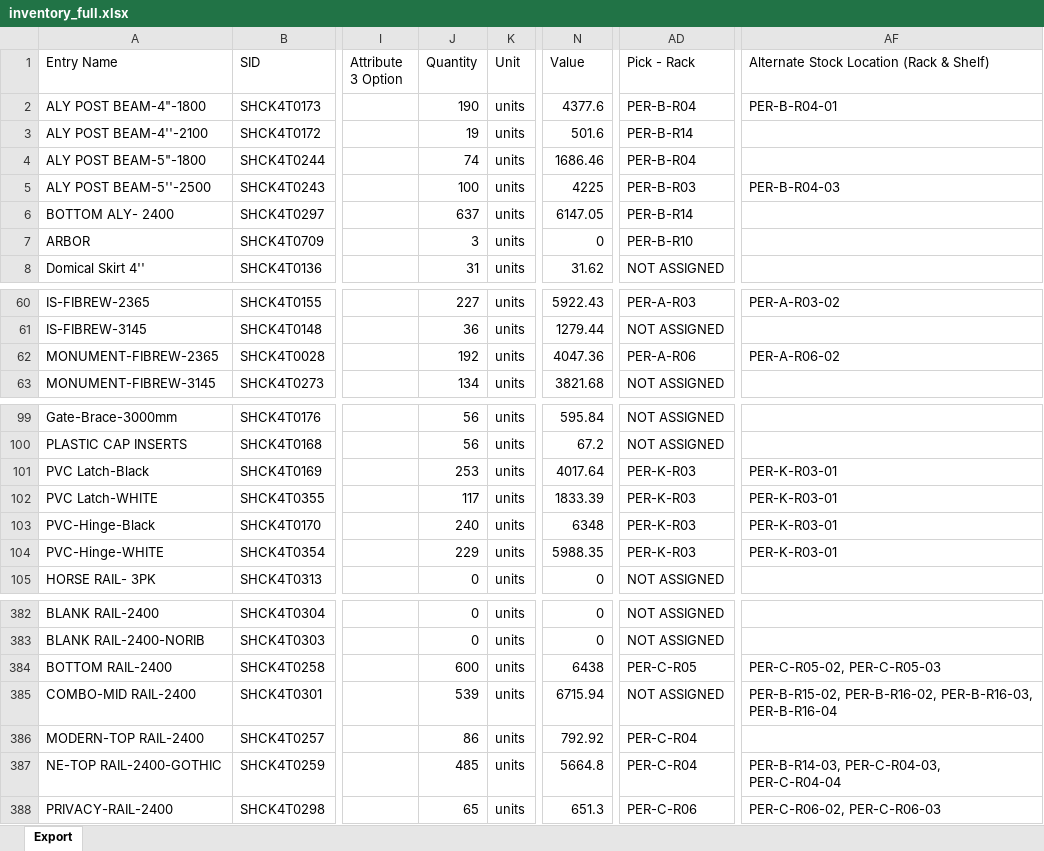
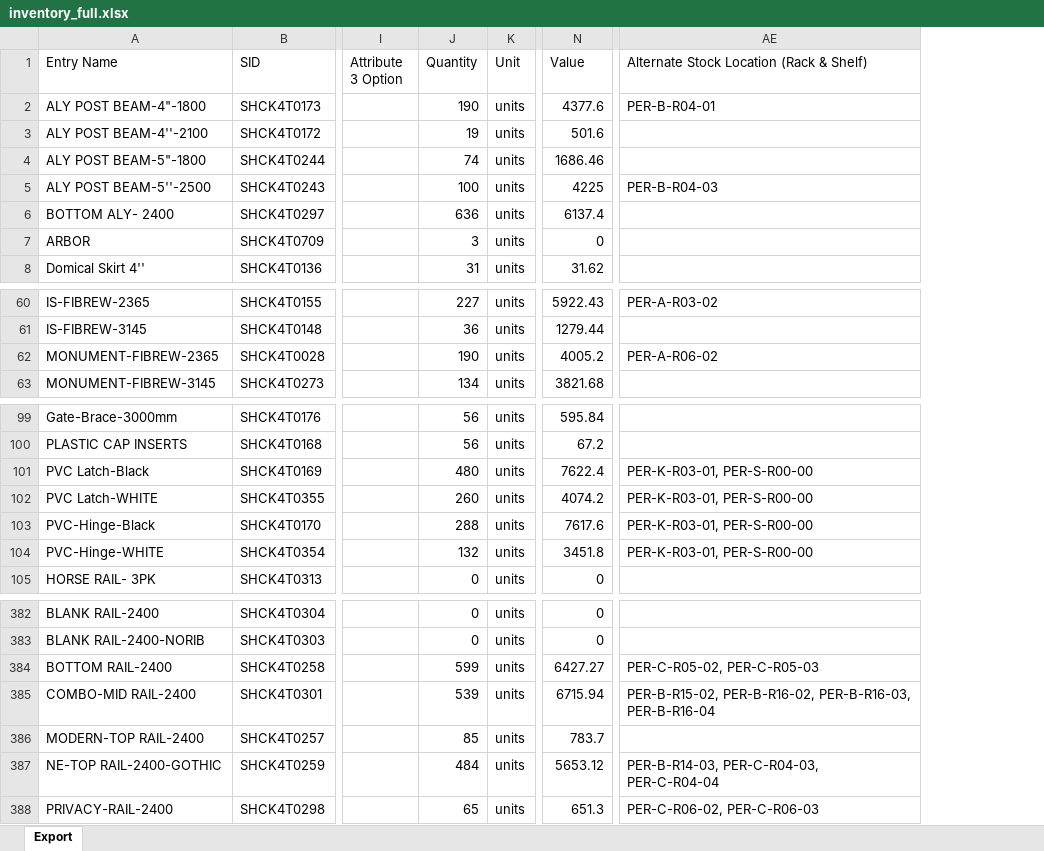
Before and after one commit to brewbits/twf, an Excel workbook: inventory_full.xlsx, sheet Export, drawn as a sheet; only a part is shown, gaps mark what is left out; values as stored, in another font and other column widths than the file's, no borders; removed rows and columns are numbered as before the commit, all else as after; the diff covers the shown part only; the diff names each change by its address in the sheet, - before the commit and + after, or states it on an @@ line.

```diff
--- a/inventory_full.xlsx (sheet Export)
+++ b/inventory_full.xlsx (sheet Export)
-column AD (Pick - Rack), rows 2-8: PER-B-R04 | PER-B-R14 | PER-B-R04 | PER-B-R03 | PER-B-R14 | PER-B-R10 | NOT ASSIGNED; rows 60-63: PER-A-R03 | NOT ASSIGNED | PER-A-R06 | NOT ASSIGNED; rows 99-105: NOT ASSIGNED | NOT ASSIGNED | PER-K-R03 | PER-K-R03 | PER-K-R03 | PER-K-R03 | NOT ASSIGNED; rows 382-388: NOT ASSIGNED | NOT ASSIGNED | PER-C-R05 | NOT ASSIGNED | PER-C-R04 | PER-C-R04 | PER-C-R06
-J6 (Quantity): 637
+J6 (Quantity): 636
-N6 (Value): 6147.05
+N6 (Value): 6137.4
-J62 (Quantity): 192
+J62 (Quantity): 190
-N62 (Value): 4047.36
+N62 (Value): 4005.2
-J101 (Quantity): 253
+J101 (Quantity): 480
-N101 (Value): 4017.64
+N101 (Value): 7622.4
-AE101:AE104: PER-K-R03-01
+AE101:AE104: PER-K-R03-01, PER-S-R00-00
-J102 (Quantity): 117
+J102 (Quantity): 260
-N102 (Value): 1833.39
+N102 (Value): 4074.2
-J103 (Quantity): 240
+J103 (Quantity): 288
-N103 (Value): 6348
+N103 (Value): 7617.6
-J104 (Quantity): 229
+J104 (Quantity): 132
-N104 (Value): 5988.35
+N104 (Value): 3451.8
-J384 (Quantity): 600
+J384 (Quantity): 599
-N384 (Value): 6438
+N384 (Value): 6427.27
-J386 (Quantity): 86
+J386 (Quantity): 85
-N386 (Value): 792.92
+N386 (Value): 783.7
-J387 (Quantity): 485
+J387 (Quantity): 484
-N387 (Value): 5664.8
+N387 (Value): 5653.12
```
Also changed, not shown: 69 edited cells elsewhere in this sheet.
